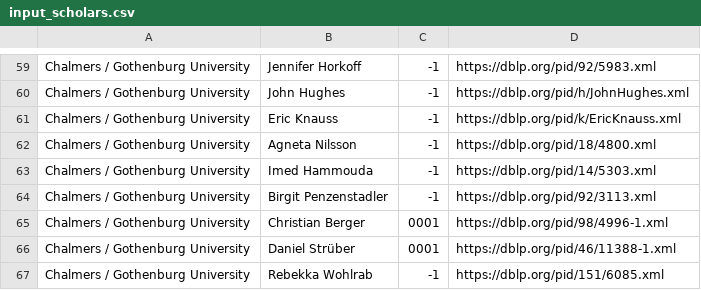
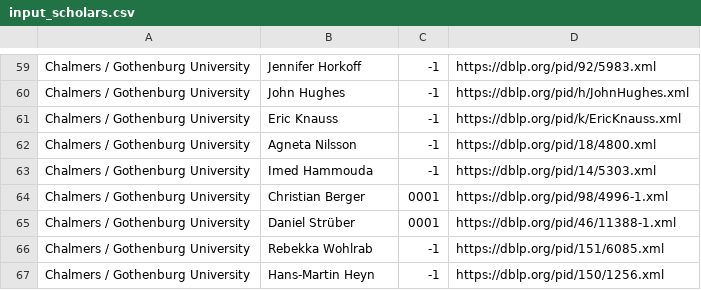
Before and after one commit to mrksbrg/SE-Achievements, a CSV file: input_scholars.csv, drawn as a sheet; only a part is shown, gaps mark what is left out; the shorter side is filled out with more unchanged rows; the diff names each change by its address in the sheet, - before the commit and + after, or states it on an @@ line.

Commit message:
Remove Birgit

```diff
--- a/input_scholars.csv
+++ b/input_scholars.csv
-row 64: Chalmers / Gothenburg University | Birgit Penzenstadler | -1 | https://dblp.org/pid/92/3113.xml
```
